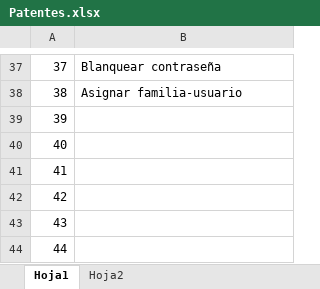
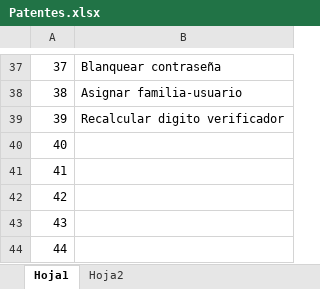
Before and after one commit to Micano1992/Proyecto-diploma, an Excel workbook: Patentes.xlsx, sheet Hoja1, drawn as a sheet; only a part is shown, gaps mark what is left out; values as stored, in another font and other column widths than the file's, no borders; the diff names each change by its address in the sheet, - before the commit and + after, or states it on an @@ line.

```diff
--- a/Patentes.xlsx (sheet Hoja1)
+++ b/Patentes.xlsx (sheet Hoja1)
-B39: (empty)
+B39: Recalcular digito verificador
```
Also changed, not shown: 48 other files.
